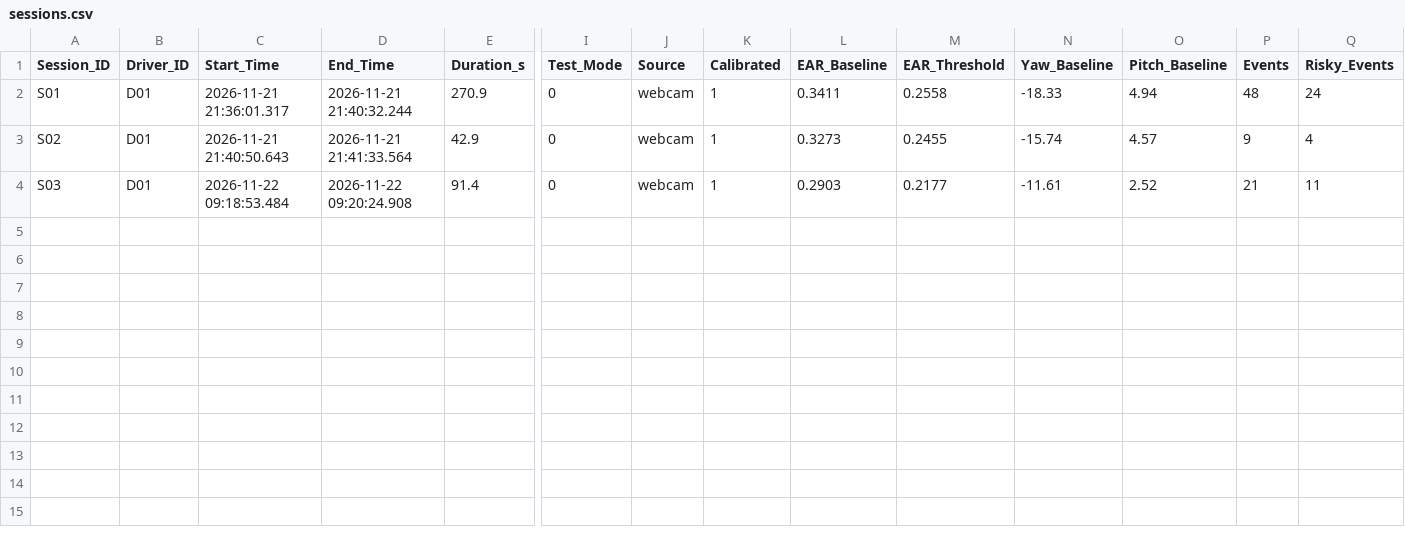
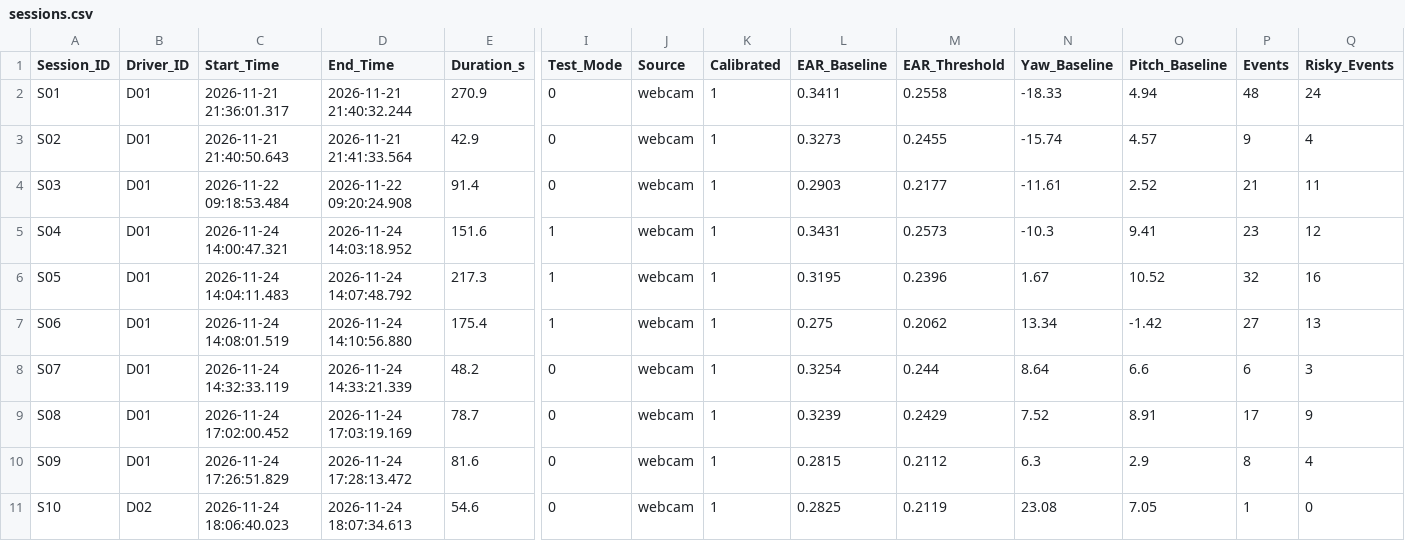
Before and after one commit to Hamzaaamrr/stats_proj, a CSV file: data/sessions.csv, drawn as a sheet; only a part is shown, gaps mark what is left out; rows hold the shown columns only; the diff names each change by its address in the sheet, - before the commit and + after, or states it on an @@ line.

```diff
--- a/data/sessions.csv
+++ b/data/sessions.csv
+row 5: S04 | D01 | 2026-11-24 14:00:47.321 | 2026-11-24 14:03:18.952 | 151.6 | 1 | webcam | 1 | 0.3431 | 0.2573 | -10.3 | 9.41 | 23 | 12
+row 6: S05 | D01 | 2026-11-24 14:04:11.483 | 2026-11-24 14:07:48.792 | 217.3 | 1 | webcam | 1 | 0.3195 | 0.2396 | 1.67 | 10.52 | 32 | 16
+row 7: S06 | D01 | 2026-11-24 14:08:01.519 | 2026-11-24 14:10:56.880 | 175.4 | 1 | webcam | 1 | 0.275 | 0.2062 | 13.34 | -1.42 | 27 | 13
+row 8: S07 | D01 | 2026-11-24 14:32:33.119 | 2026-11-24 14:33:21.339 | 48.2 | 0 | webcam | 1 | 0.3254 | 0.244 | 8.64 | 6.6 | 6 | 3
+row 9: S08 | D01 | 2026-11-24 17:02:00.452 | 2026-11-24 17:03:19.169 | 78.7 | 0 | webcam | 1 | 0.3239 | 0.2429 | 7.52 | 8.91 | 17 | 9
+row 10: S09 | D01 | 2026-11-24 17:26:51.829 | 2026-11-24 17:28:13.472 | 81.6 | 0 | webcam | 1 | 0.2815 | 0.2112 | 6.3 | 2.9 | 8 | 4
+row 11: S10 | D02 | 2026-11-24 18:06:40.023 | 2026-11-24 18:07:34.613 | 54.6 | 0 | webcam | 1 | 0.2825 | 0.2119 | 23.08 | 7.05 | 1 | 0
```
Also changed, not shown: 46 other files.
